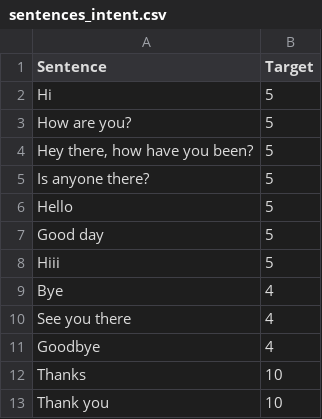
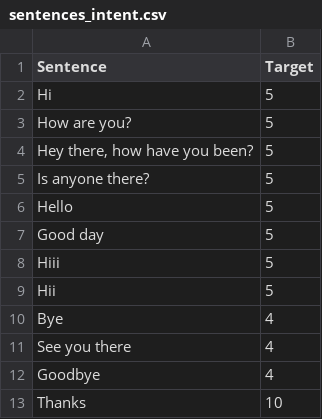
Before and after one commit to PrathameshDhande22/Prakriti-Determine, a CSV file: bot/dataset/sentences_intent.csv, drawn as a sheet; only a part is shown; the shorter side is filled out with more unchanged rows.

```diff
--- a/bot/dataset/sentences_intent.csv
+++ b/bot/dataset/sentences_intent.csv
@@ -8,2 +8,3 @@ Good day,5
 Hiii,5
+Hii,5
 Bye,4
```
Also changed, not shown: 5 other files.
